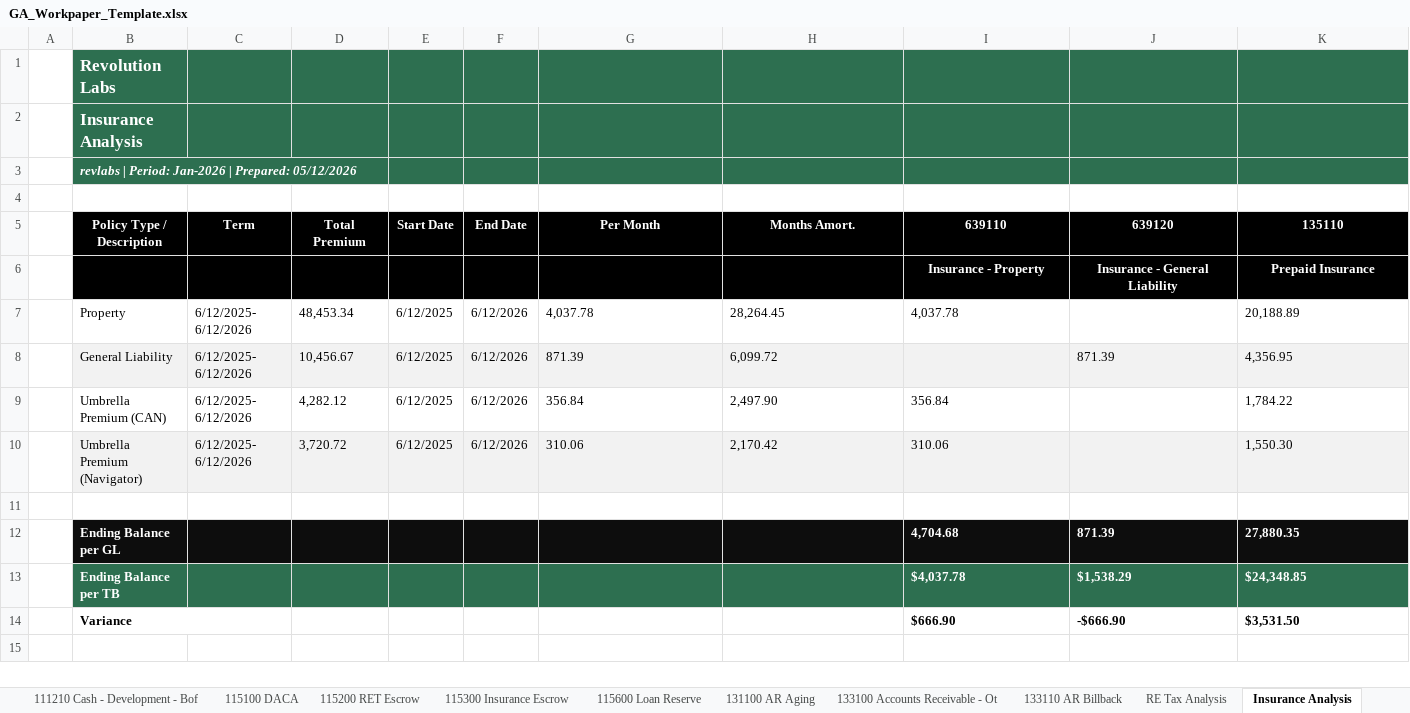
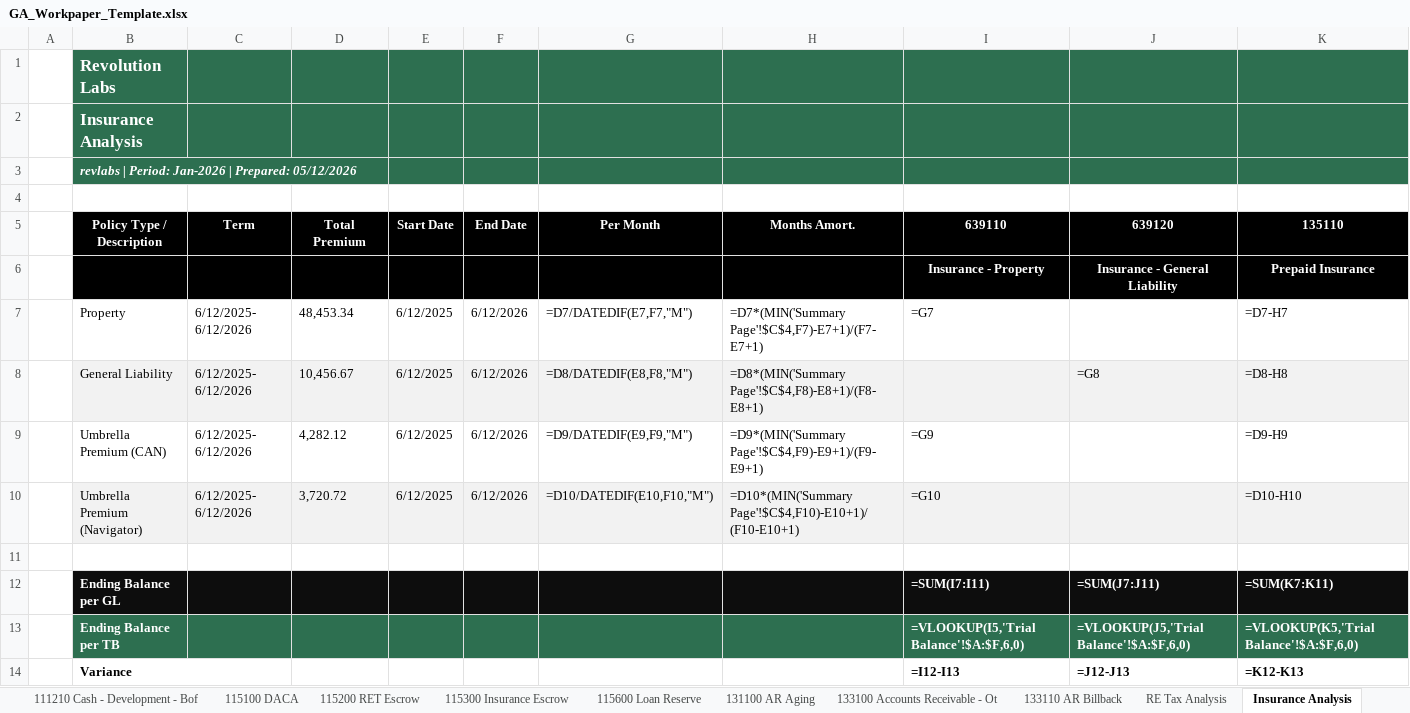
Before and after one commit to RyanCWalsh1717/ga-automation, an Excel workbook: data/revlabspm/GA_Workpaper_Template.xlsx, sheet Insurance Analysis, drawn as a sheet; values as stored, in another font and other column widths than the file's, no borders; formulas without a stored value are shown as written; the diff names each change by its address in the sheet, - before the commit and + after, or states it on an @@ line.

```diff
--- a/data/revlabspm/GA_Workpaper_Template.xlsx (sheet Insurance Analysis)
+++ b/data/revlabspm/GA_Workpaper_Template.xlsx (sheet Insurance Analysis)
-C3:D3 fill: #2D6F50
+C3:D3 fill: none
-G7 (Per Month): 4,037.78
+G7 (Per Month): =D7/DATEDIF(E7,F7,"M")
-H7 (Months Amort.): 28,264.45
+H7 (Months Amort.): =D7*(MIN('Summary Page'!$C$4,F7)-E7+1)/(F7-E7+1)
-I7 (639110): 4,037.78
+I7 (639110): =G7
-K7 (135110): 20,188.89
+K7 (135110): =D7-H7
-G8 (Per Month): 871.39
+G8 (Per Month): =D8/DATEDIF(E8,F8,"M")
-H8 (Months Amort.): 6,099.72
+H8 (Months Amort.): =D8*(MIN('Summary Page'!$C$4,F8)-E8+1)/(F8-E8+1)
-J8 (639120): 871.39
+J8 (639120): =G8
-K8 (135110): 4,356.95
+K8 (135110): =D8-H8
-G9 (Per Month): 356.84
+G9 (Per Month): =D9/DATEDIF(E9,F9,"M")
-H9 (Months Amort.): 2,497.90
+H9 (Months Amort.): =D9*(MIN('Summary Page'!$C$4,F9)-E9+1)/(F9-E9+1)
-I9 (639110): 356.84
+I9 (639110): =G9
-K9 (135110): 1,784.22
+K9 (135110): =D9-H9
-G10 (Per Month): 310.06
+G10 (Per Month): =D10/DATEDIF(E10,F10,"M")
-H10 (Months Amort.): 2,170.42
+H10 (Months Amort.): =D10*(MIN('Summary Page'!$C$4,F10)-E10+1)/(F10-E10+1)
-I10 (639110): 310.06
+I10 (639110): =G10
-K10 (135110): 1,550.30
+K10 (135110): =D10-H10
-I12 (639110): 4,704.68
+I12 (639110): =SUM(I7:I11)
-J12 (639120): 871.39
+J12 (639120): =SUM(J7:J11)
-K12 (135110): 27,880.35
+K12 (135110): =SUM(K7:K11)
-I13 (639110): $4,037.78
+I13 (639110): =VLOOKUP(I5,'Trial Balance'!$A:$F,6,0)
-J13 (639120): $1,538.29
+J13 (639120): =VLOOKUP(J5,'Trial Balance'!$A:$F,6,0)
-K13 (135110): $24,348.85
+K13 (135110): =VLOOKUP(K5,'Trial Balance'!$A:$F,6,0)
-I14 (639110): $666.90
+I14 (639110): =I12-I13
-J14 (639120): -$666.90
+J14 (639120): =J12-J13
-K14 (135110): $3,531.50
+K14 (135110): =K12-K13
```
Also changed, not shown: sheet 135150 PPD Other, sheet Loan Analysis, sheet 331100 Distributions - A, sheet 181200 Leasing Commissions, sheet 181300 Legal Leasing Costs, sheet 181400 Tenant Improvement, 16 more sheets, 1 other file.
